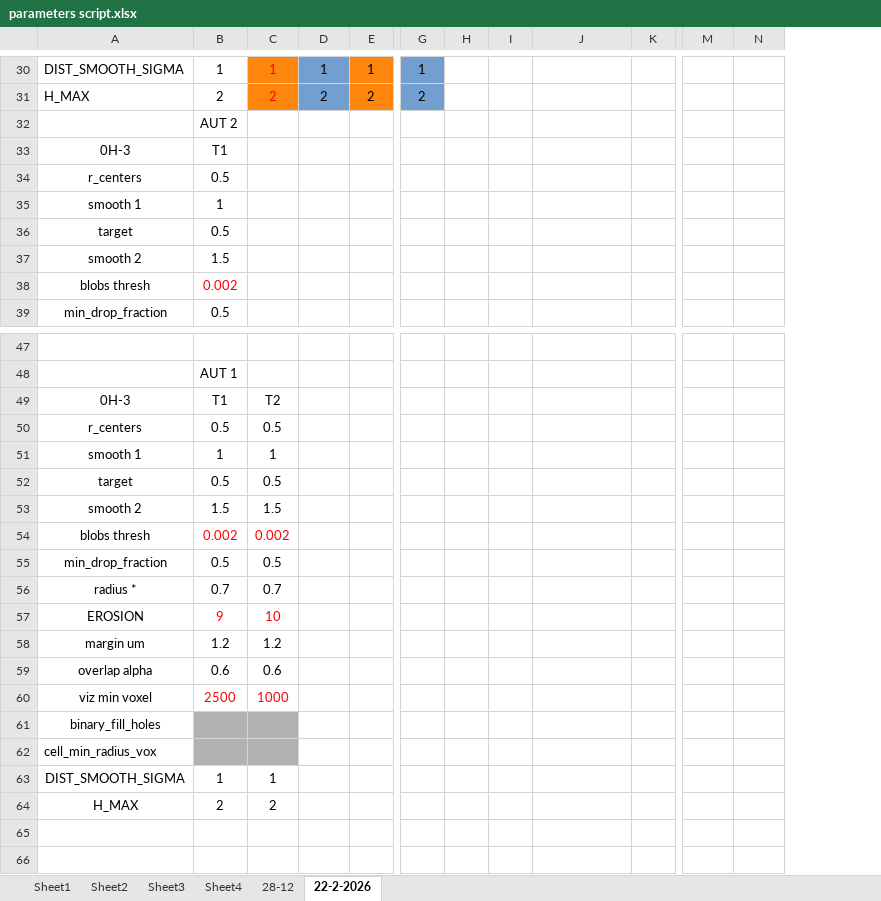
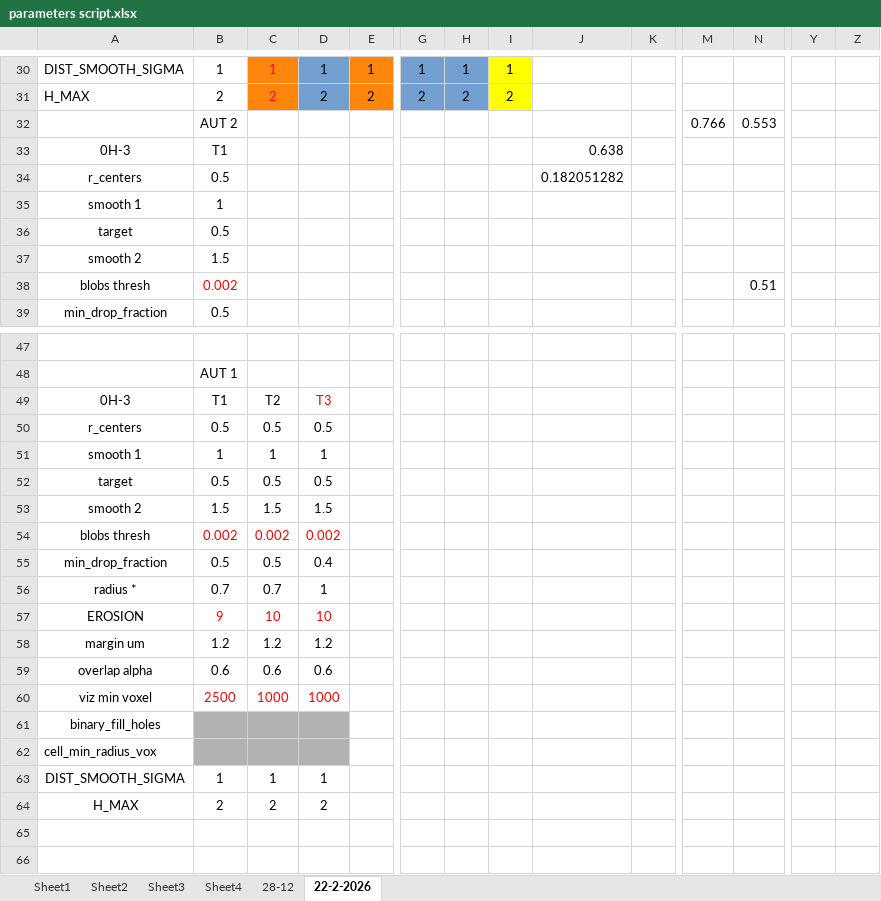
Before and after one commit to Nahuel88Ar/Lysosomes, an Excel workbook: parameters script.xlsx, sheet 22-2-2026, drawn as a sheet; only a part is shown, gaps mark what is left out; values as stored, in another font and other column widths than the file's, no borders; removed rows and columns are numbered as before the commit, all else as after; rows hold the shown columns only; the diff covers the shown part only; the diff names each change by its address in the sheet, - before the commit and + after, or states it on an @@ line.

Commit message:
Add files via upload

```diff
--- a/parameters script.xlsx (sheet 22-2-2026)
+++ b/parameters script.xlsx (sheet 22-2-2026)
+column Y, empty
+column Z, empty
-H30: (empty)
+H30: 1
-H30:H31 fill: none
+H30:H31 fill: #729FCF
-I30:I31 fill: none
+I30:I31 fill: #FFFF00
-I30: (empty)
+I30: 1
-H31: (empty)
+H31: 2
-I31: (empty)
+I31: 2
-row 32:  | AUT 2
+row 32:  | AUT 2 |  |  |  |  |  |  |  |  | 0.766 | 0.553
-J33: (empty)
+J33: 0.638
-J34: (empty)
+J34: 0.182051282
-N38: (empty)
+N38: 0.51
-D49: (empty)
+D49: T3
-D50: (empty)
+D50: 0.5
-D51: (empty)
+D51: 1
-D52: (empty)
+D52: 0.5
-D53: (empty)
+D53: 1.5
-D54: (empty)
+D54: 0.002
-D55: (empty)
+D55: 0.4
-D56: (empty)
+D56: 1
-D57: (empty)
+D57: 10
-D58: (empty)
+D58: 1.2
-D59: (empty)
+D59: 0.6
-D60: (empty)
+D60: 1000
-D61:D62 fill: none
+D61:D62 fill: #B2B2B2
-D63: (empty)
+D63: 1
-D64: (empty)
+D64: 2
```
Also changed, not shown: 28 edited cells and cell formats elsewhere in this sheet.
